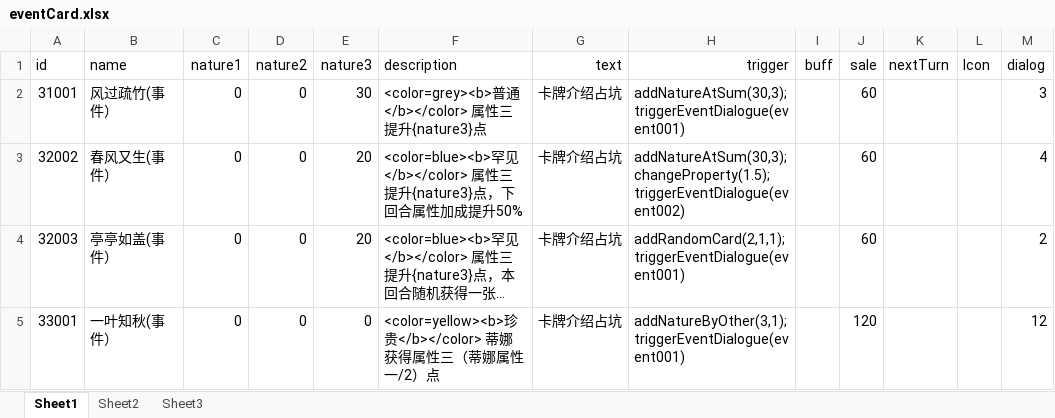
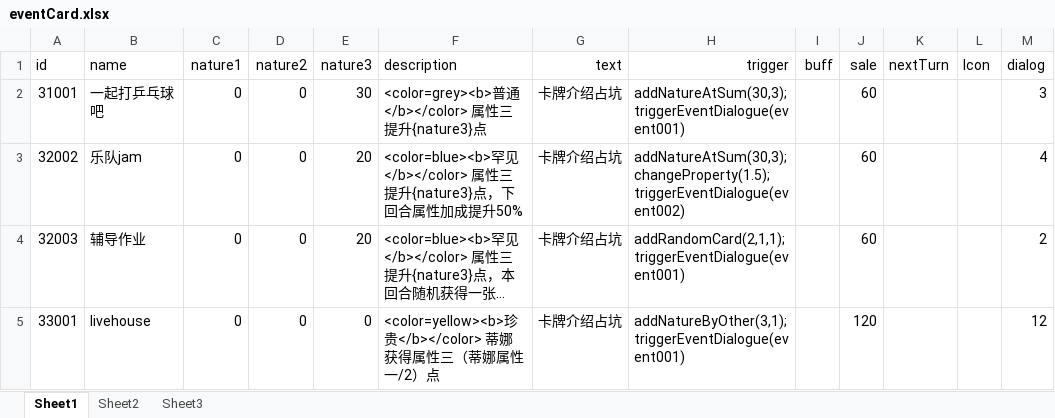
Before and after one commit to Tasrovy/projectG, an Excel workbook: eventCard.xlsx, sheet Sheet1, drawn as a sheet; only a part is shown; long unchanged cells end in …; values as stored, in another font and other column widths than the file's, no borders; the diff names each change by its address in the sheet, - before the commit and + after, or states it on an @@ line.

```diff
--- a/eventCard.xlsx (sheet Sheet1)
+++ b/eventCard.xlsx (sheet Sheet1)
-B2 (name): 风过疏竹(事件）
+B2 (name): 一起打乒乓球吧
-B3 (name): 春风又生(事件）
+B3 (name): 乐队jam
-B4 (name): 亭亭如盖(事件）
+B4 (name): 辅导作业
-B5 (name): 一叶知秋(事件）
+B5 (name): livehouse
```
Also changed, not shown: date.xlsx, day.xlsx, 19 other files.
